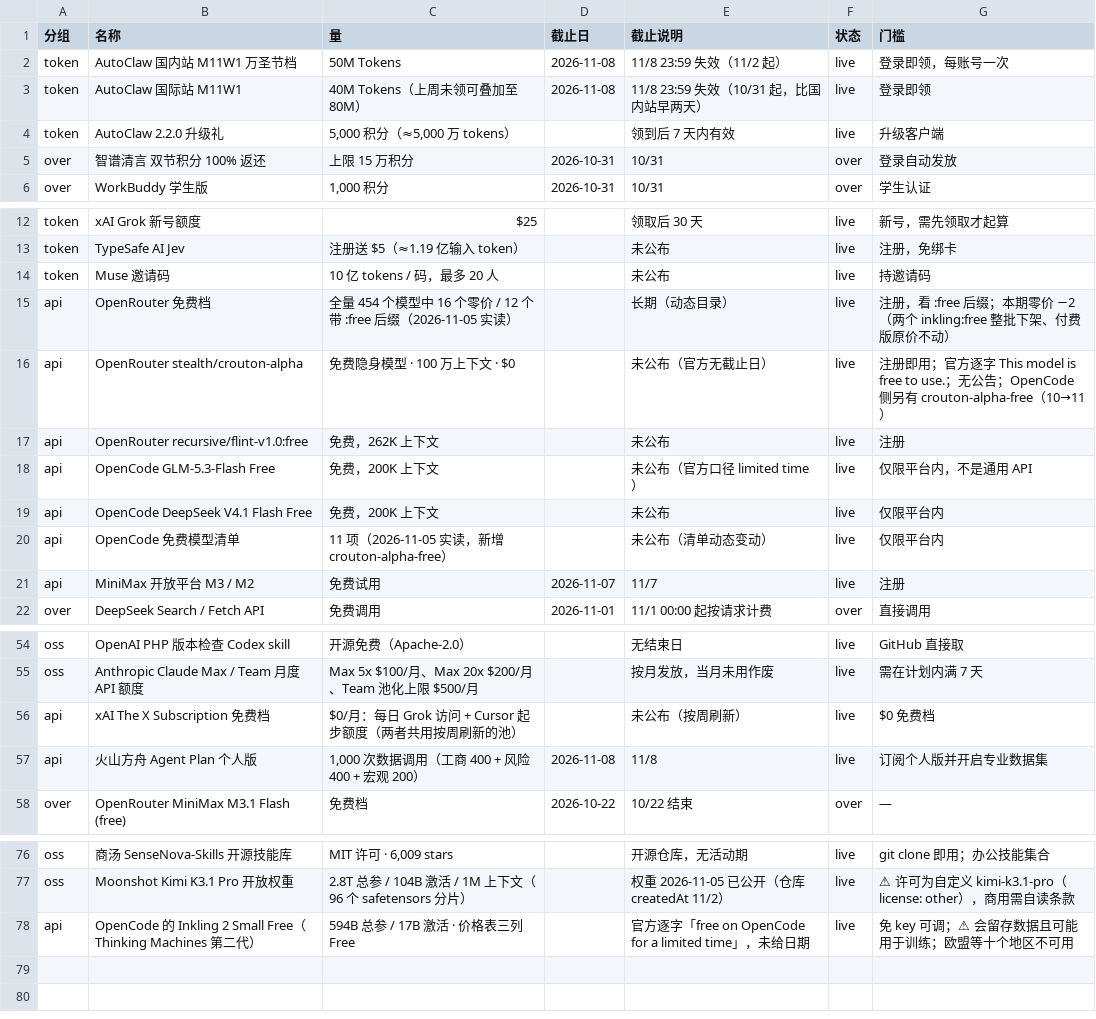
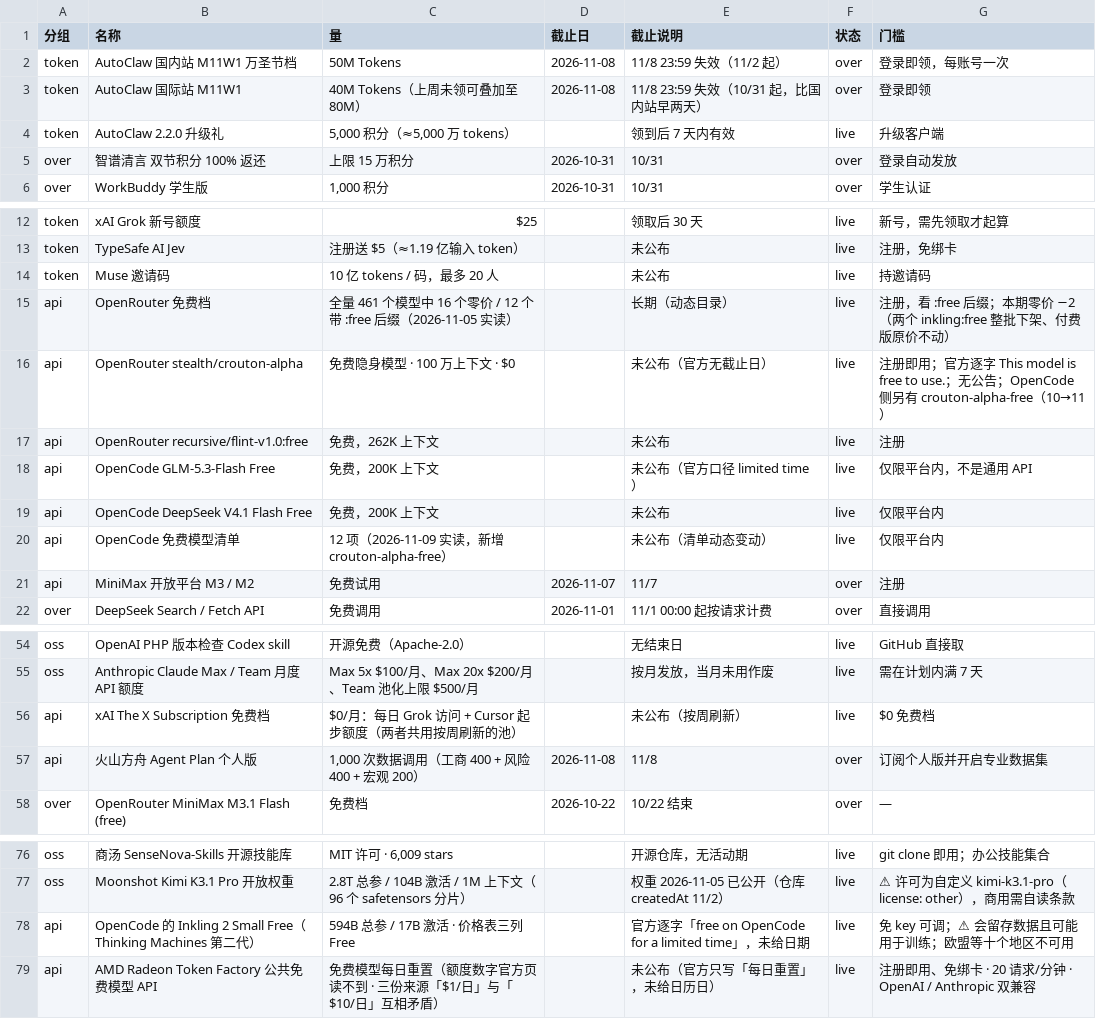
Before and after one commit to Lavie-purple/ai-free-content-digest, a CSV file: .workbuddy/data/quick_items.csv, drawn as a sheet; only a part is shown, gaps mark what is left out; the diff names each change by its address in the sheet, - before the commit and + after, or states it on an @@ line.

Commit message:
第 063 期：AIHOT「Token 羊毛」把免费额度做成带核实日的目录（51 张卡 / 109 处核实标注 / 页头「今天还能领 ¥201」）；OpenRouter 三个计数与成员一个没动，动的是 12 条付费条目调价
- 头条：第三方聚合层 `aihot.news/free-tokens` 实读 423,498 字节，逐字引用它的收录/折算/下架规则；本报告只当「发现通道」，不当一手证据
- 头条之二：OpenRouter 全量 461→461、零价 16→16、:free 12→12（ADD 0 / REM 0），首见「三个计数与全部成员两天不动」，但 gpt-oss-120b 输入 ×7.9
- OpenCode 三套口径 12/12/13 同值、成员零更换，页面 −2,219 字节全是侧栏导航（「字节变少 ≠ 条目变少」）
- Runware 促销数组 19→19，11/8 到期的条目次日仍在数组里（「数组里还在 ≠ 在售」第三次实证）
- 新增 3 行：鲸锐 AI 创作大赛（11/22）、Token 羊毛、AMD Radeon Token Factory（额度三份口径差 10 倍，只登记为线索）
- 纠错 2 条：062 期「OpenCode +44,630 涨的全是条款」归因过窄；4.2 条数不是变化量（46 条里只有 11 条带 062 期）
- 避坑 278–281；第四章 103 行（4.1 56 / 4.2 47）、总账 169 条、CSV 225 条；lint R1–R4 全 0
- quick_items.csv 77→78：补 AMD Token Factory、OpenRouter 454→461、OpenCode 11→12 项、4 条过期活动 live→over

```diff
--- a/.workbuddy/data/quick_items.csv
+++ b/.workbuddy/data/quick_items.csv
-F2:F3 (状态): live
+F2:F3 (状态): over
-C15 (量): 全量 454 个模型中…
+C15 (量): 全量 461 个模型中…
-C20 (量): 11 项（2026-11-05 实读，新增 crouton-alpha-free）
+C20 (量): 12 项（2026-11-09 实读，新增 crouton-alpha-free）
-F21 (状态): live
+F21 (状态): over
-F57 (状态): live
+F57 (状态): over
+row 79: api | AMD Radeon Token Factory 公共免费模型 API | 免费模型每日重置（额度数字官方页读不到 · 三份来源「$1/日」与「$10/日」互相矛盾） |  | 未公布（官方只写「每日重置」，未给日历日） | live | 注册即用、免绑卡 · 20 请求/分钟 · OpenAI / Anthropic 双兼容
```
Also changed, not shown: .workbuddy/data/deadlines.csv, .workbuddy/data/source_hits.csv, 20 other files.
